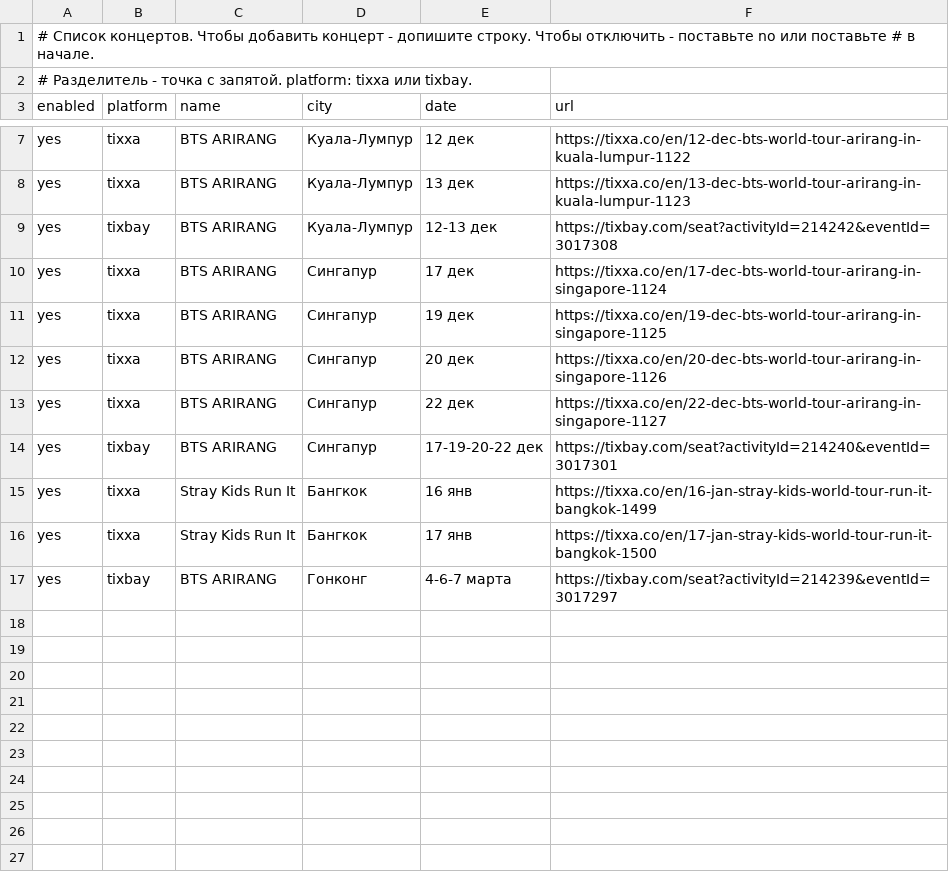
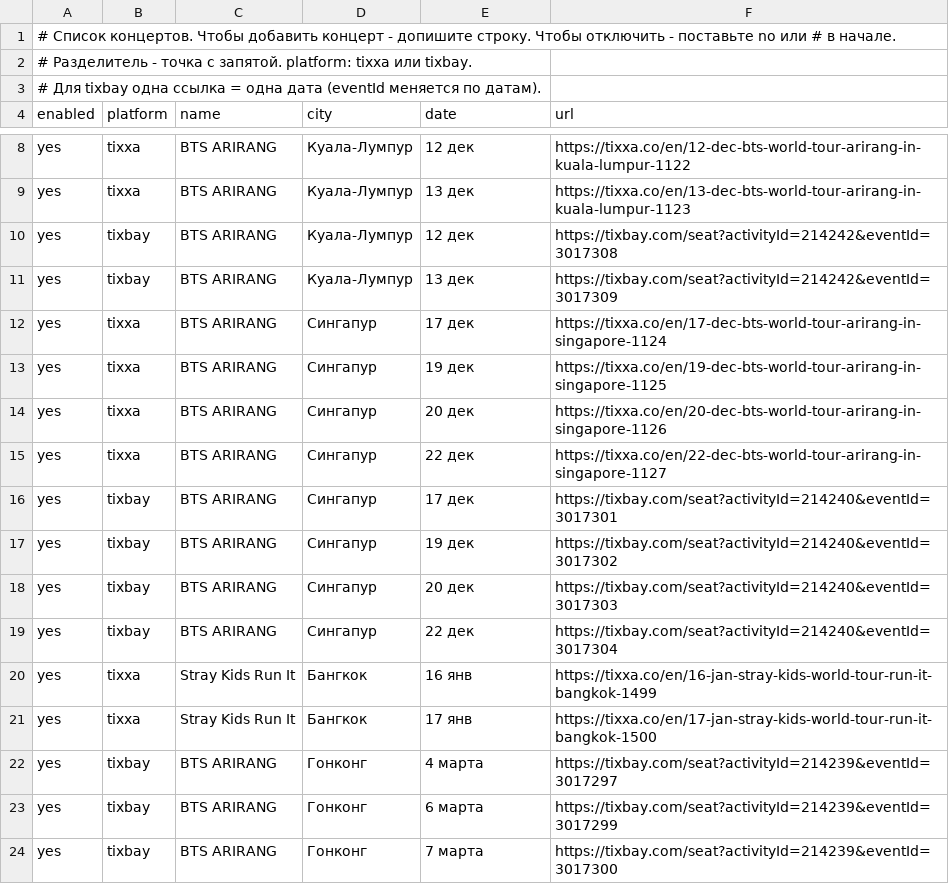
Before and after one commit to somersetmooemm/ticket-monitor, a CSV file: src/main/resources/events.csv, drawn as a sheet; only a part is shown, gaps mark what is left out.

```diff
--- a/src/main/resources/events.csv
+++ b/src/main/resources/events.csv
@@ -1,3 +1,4 @@
-# Список концертов. Чтобы добавить концерт - допишите строку. Чтобы отключить - поставьте no или поставьте # в начале.
+# Список концертов. Чтобы добавить концерт - допишите строку. Чтобы отключить - поставьте no или # в начале.
 # Разделитель - точка с запятой. platform: tixxa или tixbay.
+# Для tixbay одна ссылка = одна дата (eventId меняется по датам).
 enabled;platform;name;city;date;url
@@ -8,3 +9,4 @@ yes;tixxa;BTS ARIRANG;Куала-Лумпур;12 дек;https://tixxa.co/en/12-d
 yes;tixxa;BTS ARIRANG;Куала-Лумпур;13 дек;https://tixxa.co/en/13-dec-bts-world-tour-arirang-in-kuala-lumpur-1123
-yes;tixbay;BTS ARIRANG;Куала-Лумпур;12-13 дек;https://tixbay.com/seat?activityId=214242&eventId=3017308
+yes;tixbay;BTS ARIRANG;Куала-Лумпур;12 дек;https://tixbay.com/seat?activityId=214242&eventId=3017308
+yes;tixbay;BTS ARIRANG;Куала-Лумпур;13 дек;https://tixbay.com/seat?activityId=214242&eventId=3017309
 yes;tixxa;BTS ARIRANG;Сингапур;17 дек;https://tixxa.co/en/17-dec-bts-world-tour-arirang-in-singapore-1124
@@ -13,5 +15,10 @@ yes;tixxa;BTS ARIRANG;Сингапур;20 дек;https://tixxa.co/en/20-dec-bts-
 yes;tixxa;BTS ARIRANG;Сингапур;22 дек;https://tixxa.co/en/22-dec-bts-world-tour-arirang-in-singapore-1127
-yes;tixbay;BTS ARIRANG;Сингапур;17-19-20-22 дек;https://tixbay.com/seat?activityId=214240&eventId=3017301
+yes;tixbay;BTS ARIRANG;Сингапур;17 дек;https://tixbay.com/seat?activityId=214240&eventId=3017301
+yes;tixbay;BTS ARIRANG;Сингапур;19 дек;https://tixbay.com/seat?activityId=214240&eventId=3017302
+yes;tixbay;BTS ARIRANG;Сингапур;20 дек;https://tixbay.com/seat?activityId=214240&eventId=3017303
+yes;tixbay;BTS ARIRANG;Сингапур;22 дек;https://tixbay.com/seat?activityId=214240&eventId=3017304
 yes;tixxa;Stray Kids Run It;Бангкок;16 янв;https://tixxa.co/en/16-jan-stray-kids-world-tour-run-it-bangkok-1499
 yes;tixxa;Stray Kids Run It;Бангкок;17 янв;https://tixxa.co/en/17-jan-stray-kids-world-tour-run-it-bangkok-1500
-yes;tixbay;BTS ARIRANG;Гонконг;4-6-7 марта;https://tixbay.com/seat?activityId=214239&eventId=3017297
+yes;tixbay;BTS ARIRANG;Гонконг;4 марта;https://tixbay.com/seat?activityId=214239&eventId=3017297
+yes;tixbay;BTS ARIRANG;Гонконг;6 марта;https://tixbay.com/seat?activityId=214239&eventId=3017299
+yes;tixbay;BTS ARIRANG;Гонконг;7 марта;https://tixbay.com/seat?activityId=214239&eventId=3017300
```
Also changed, not shown: 1 other file.
